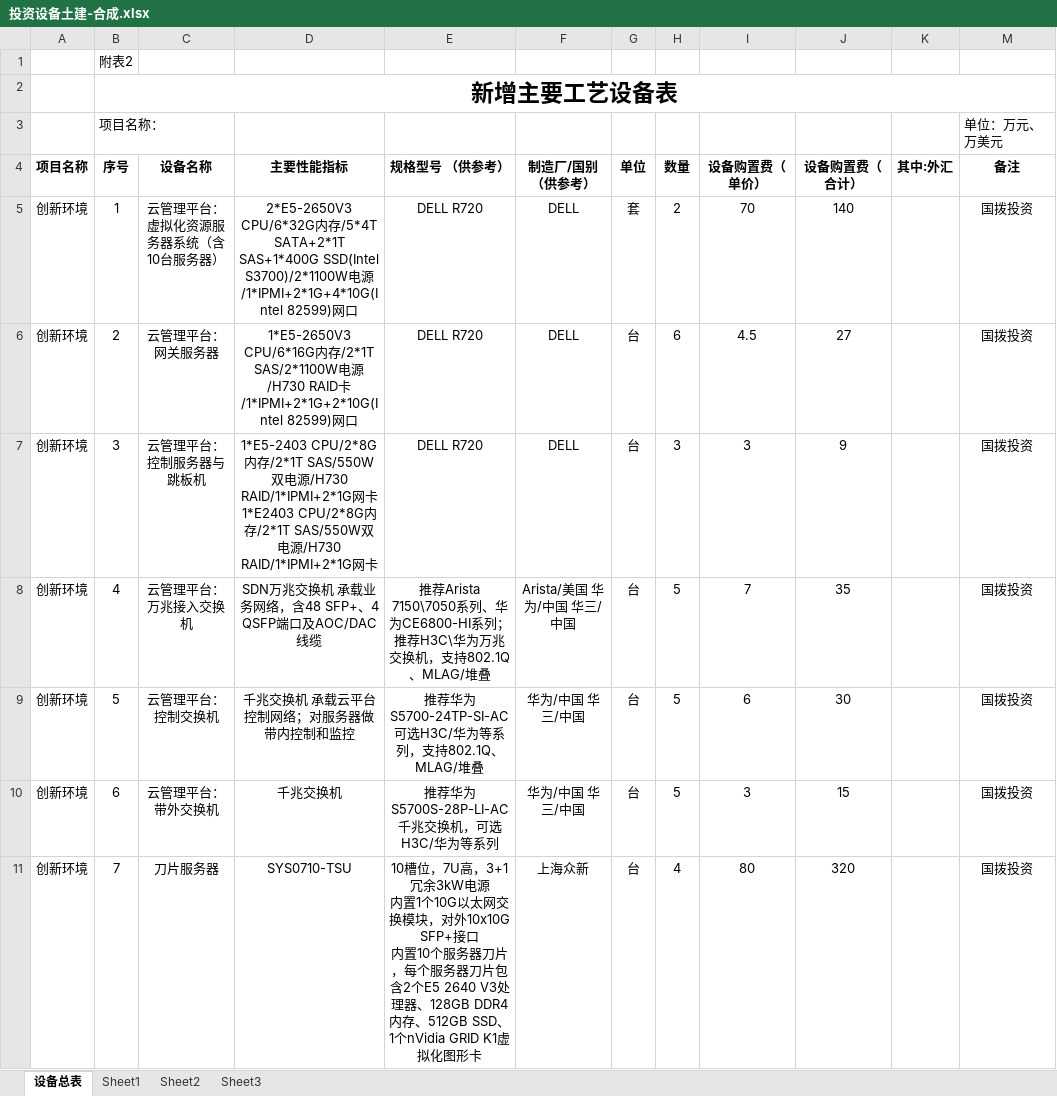
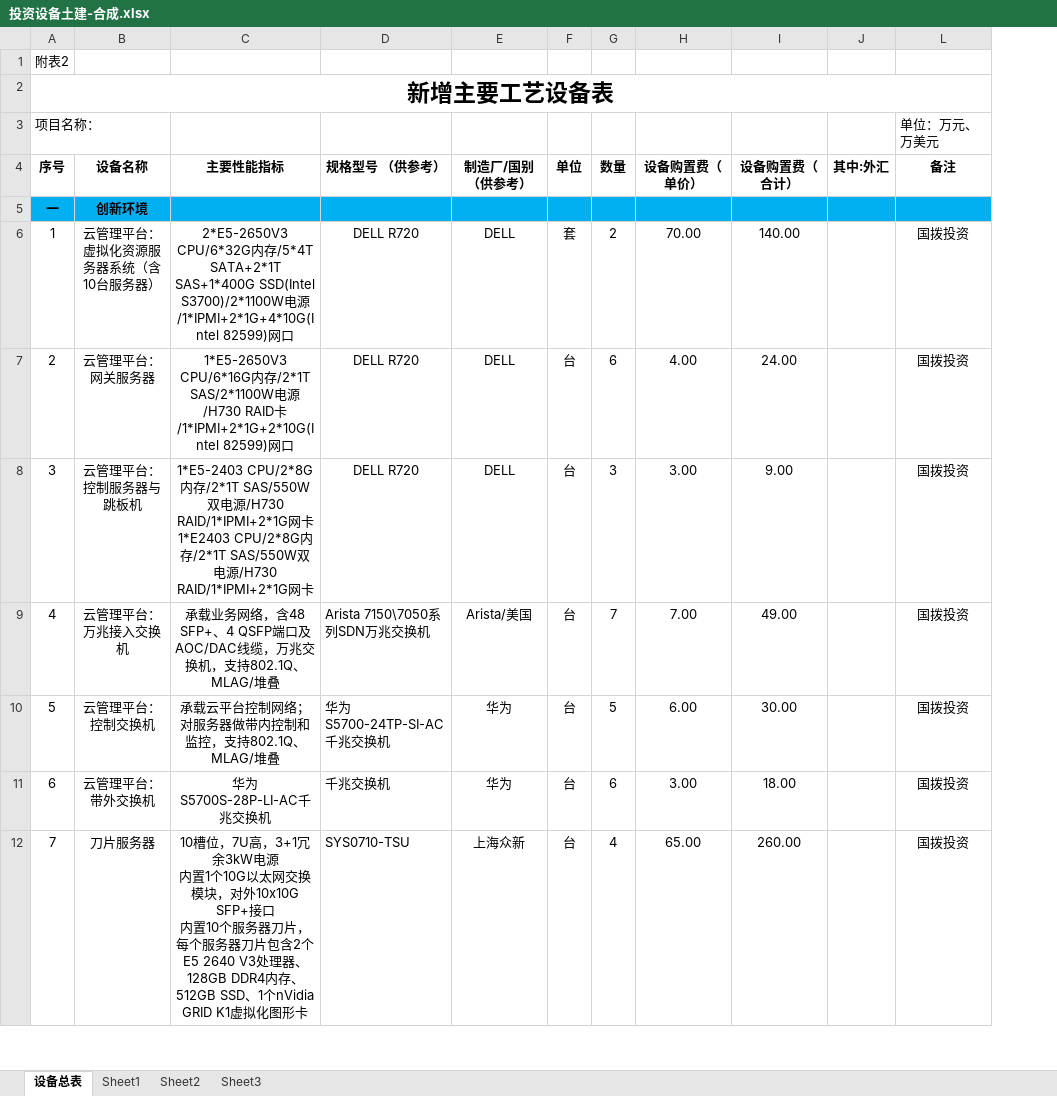
Before and after one commit to woodyme/i.center_my_workzone, an Excel workbook: 训练中心创客交叉融合空间建设/admin/建设经费/发改委0.8B/正式申报表格/投资设备土建-合成.xlsx, sheet 设备总表, drawn as a sheet; only a part is shown; values as stored, in another font and other column widths than the file's, no borders; removed rows and columns are numbered as before the commit, all else as after; ↵ is a line break in a cell; the diff covers the shown part only; the diff names each change by its address in the sheet, - before the commit and + after, or states it on an @@ line.

Commit message:
发改委 正式申报表格

```diff
--- a/训练中心创客交叉融合空间建设/admin/建设经费/发改委0.8B/正式申报表格/投资设备土建-合成.xlsx (sheet 设备总表)
+++ b/训练中心创客交叉融合空间建设/admin/建设经费/发改委0.8B/正式申报表格/投资设备土建-合成.xlsx (sheet 设备总表)
-column A (项目名称), rows 5-11: all 创新环境
+row 5: 一 | 创新环境
-H6 (设备购置费（单价）): 70
+H6 (设备购置费（单价）): 70.00
-I6 (设备购置费（合计）): 140
+I6 (设备购置费（合计）): 140.00
-H7 (设备购置费（单价）): 4.5
+H7 (设备购置费（单价）): 4.00
-I7 (设备购置费（合计）): 27
+I7 (设备购置费（合计）): 24.00
-H8 (设备购置费（单价）): 3
+H8 (设备购置费（单价）): 3.00
-I8 (设备购置费（合计）): 9
+I8 (设备购置费（合计）): 9.00
-C9 (主要性能指标): SDN万兆交换机 承载业务网络，含48 SFP+、4 QSFP端口及AOC/DAC线缆
+C9 (主要性能指标): 承载业务网络，含48 SFP+、4 QSFP端口及AOC/DAC线缆，万兆交换机，支持802.1Q、MLAG/堆叠
-D9 (规格型号 （供参考）): 推荐Arista 7150\7050系列、华为CE6800-HI系列；推荐H3C\华为万兆交换机，支持802.1Q、MLAG/堆叠
+D9 (规格型号 （供参考）): Arista 7150\7050系列SDN万兆交换机
-D9:D12 alignment: center
+D9:D12 alignment: left
-E9 (制造厂/国别 （供参考）): Arista/美国 华为/中国 华三/中国
+E9 (制造厂/国别 （供参考）): Arista/美国
-G9 (数量): 5
+G9 (数量): 7
-H9 (设备购置费（单价）): 7
+H9 (设备购置费（单价）): 7.00
-I9 (设备购置费（合计）): 35
+I9 (设备购置费（合计）): 49.00
-C10 (主要性能指标): 千兆交换机 承载云平台控制网络；对服务器做带内控制和监控
+C10 (主要性能指标): 承载云平台控制网络；对服务器做带内控制和监控，支持802.1Q、MLAG/堆叠
-D10 (规格型号 （供参考）): 推荐华为S5700-24TP-SI-AC 可选H3C/华为等系列，支持802.1Q、MLAG/堆叠
+D10 (规格型号 （供参考）): 华为S5700-24TP-SI-AC千兆交换机
-E10:E11 (制造厂/国别 （供参考）): 华为/中国 华三/中国
+E10:E11 (制造厂/国别 （供参考）): 华为
-H10 (设备购置费（单价）): 6
+H10 (设备购置费（单价）): 6.00
-I10 (设备购置费（合计）): 30
+I10 (设备购置费（合计）): 30.00
-C11 (主要性能指标): 千兆交换机
+C11 (主要性能指标): 华为S5700S-28P-LI-AC千兆交换机
-D11 (规格型号 （供参考）): 推荐华为S5700S-28P-LI-AC千兆交换机，可选H3C/华为等系列
+D11 (规格型号 （供参考）): 千兆交换机
-G11 (数量): 5
+G11 (数量): 6
-H11 (设备购置费（单价）): 3
+H11 (设备购置费（单价）): 3.00
-I11 (设备购置费（合计）): 15
+I11 (设备购置费（合计）): 18.00
-C12 (主要性能指标): SYS0710-TSU
+C12 (主要性能指标): 10槽位，7U高，3+1冗余3kW电源 ↵ 内置1个10G以太网交换模块，对外10x10G SFP+接口 ↵ 内置10个服务器刀片，每个服务器刀片包含2个E5 2640 V3处理器、128GB DDR4内存、512GB SSD、1个nVidia GRID K1虚拟化图形卡
-D12 (规格型号 （供参考）): 10槽位，7U高，3+1冗余3kW电源 ↵ 内置1个10G以太网交换模块，对外10x10G SFP+接口 ↵ 内置10个服务器刀片，每个服务器刀片包含2个E5 2640 V3处理器、128GB DDR4内存、512GB SSD、1个nVidia GRID K1虚拟化图形卡
+D12 (规格型号 （供参考）): SYS0710-TSU
-H12 (设备购置费（单价）): 80
+H12 (设备购置费（单价）): 65.00
-I12 (设备购置费（合计）): 320
+I12 (设备购置费（合计）): 260.00
```
Also changed, not shown: 6 added rows, 4 removed rows, 985 edited cells and cell formats elsewhere in this sheet, sheet Sheet1, formulas that keep their value, 8 other files.
